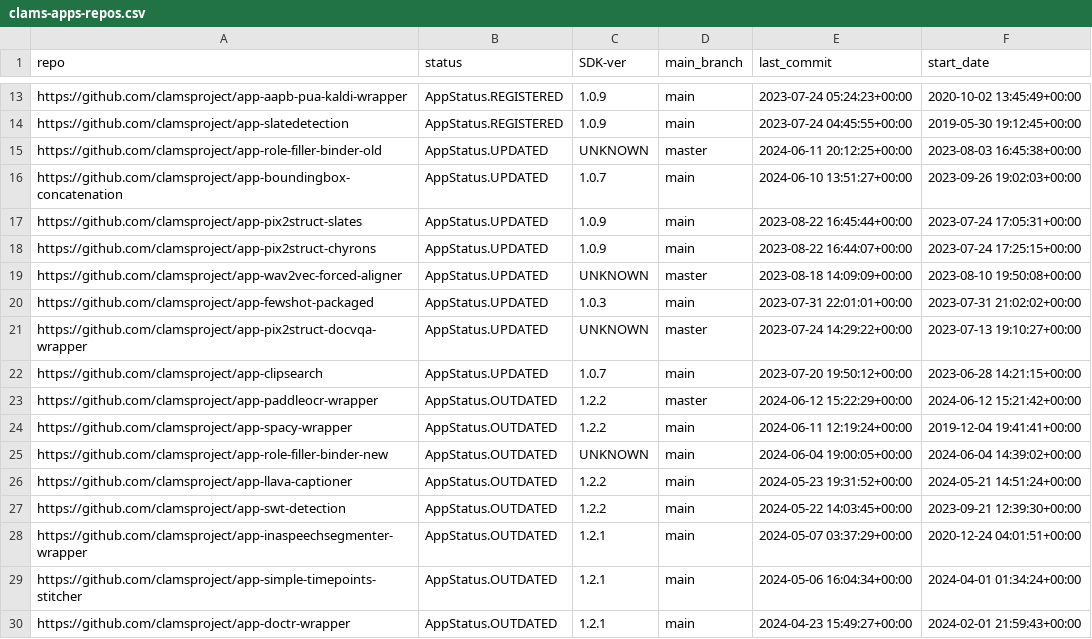
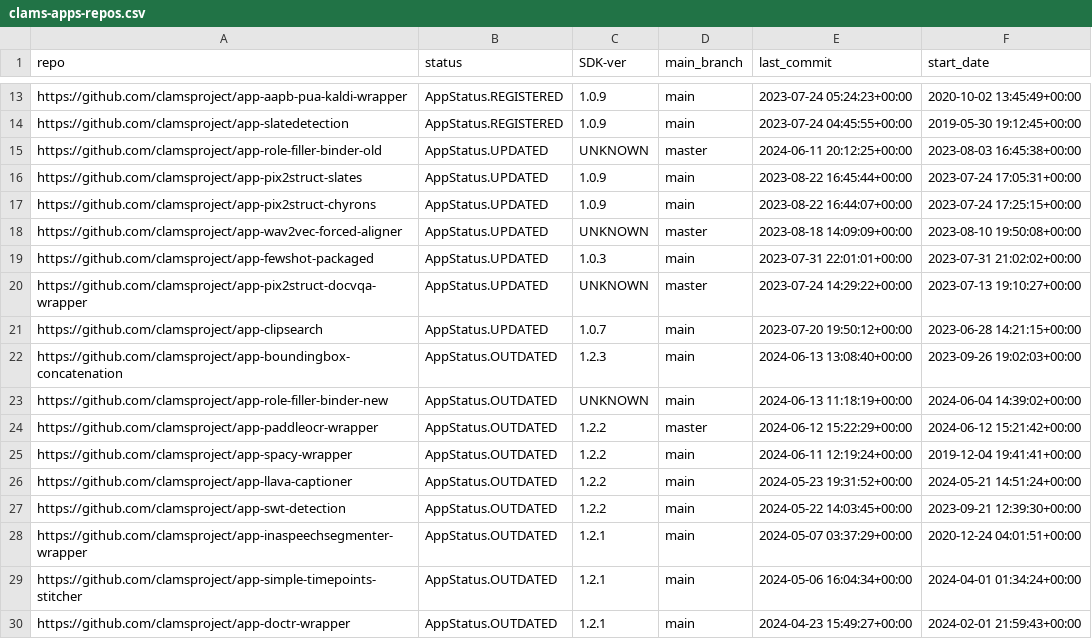
Before and after one commit to clamsproject/apps, a CSV file: clams-apps-repos.csv, drawn as a sheet; only a part is shown, gaps mark what is left out; removed rows and columns are numbered as before the commit, all else as after; the diff names each change by its address in the sheet, - before the commit and + after, or states it on an @@ line.

Commit message:
updating app development dashboard file

```diff
--- a/clams-apps-repos.csv
+++ b/clams-apps-repos.csv
-row 16: https://github.com/clamsproject/app-boundingbox-concatenation | AppStatus.UPDATED | 1.0.7 | main | 2024-06-10 13:51:27+00:00 | 2023-09-26 19:02:03+00:00
+row 22: https://github.com/clamsproject/app-boundingbox-concatenation | AppStatus.OUTDATED | 1.2.3 | main | 2024-06-13 13:08:40+00:00 | 2023-09-26 19:02:03+00:00
+row 23: https://github.com/clamsproject/app-role-filler-binder-new | AppStatus.OUTDATED | UNKNOWN | main | 2024-06-13 11:18:19+00:00 | 2024-06-04 14:39:02+00:00
-row 25: https://github.com/clamsproject/app-role-filler-binder-new | AppStatus.OUTDATED | UNKNOWN | main | 2024-06-04 19:00:05+00:00 | 2024-06-04 14:39:02+00:00
```
